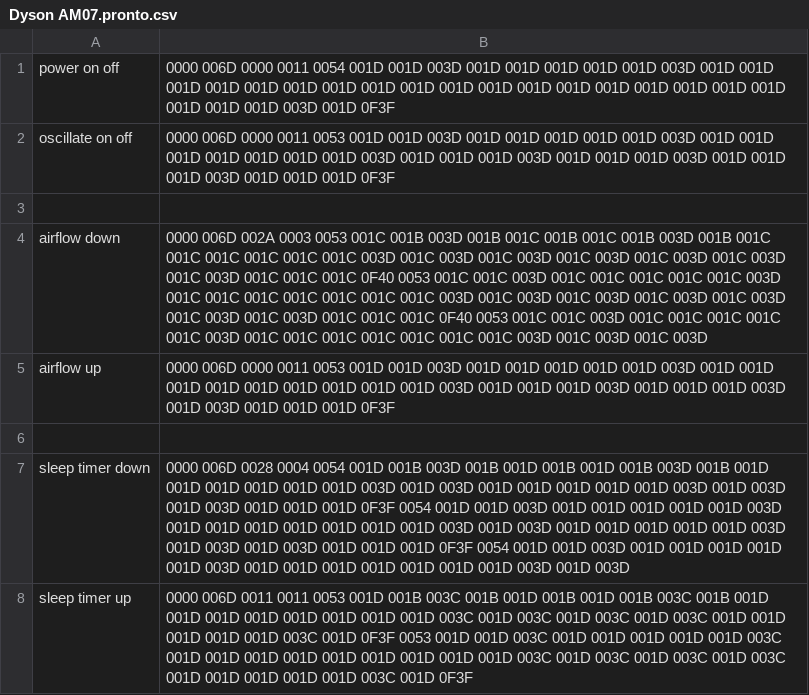
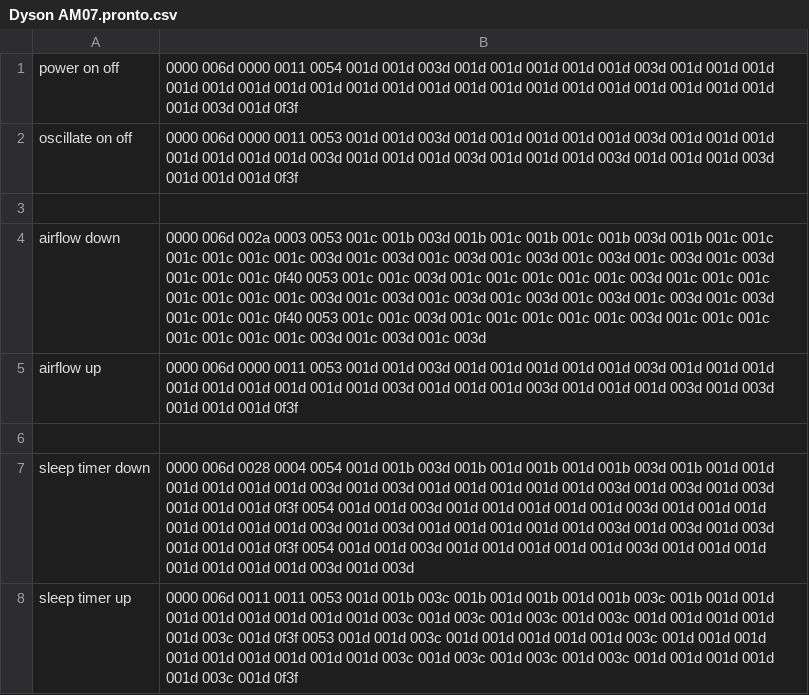
Before and after one commit to marciof/tools, a CSV file: ir/Dyson AM07.pronto.csv, drawn as a sheet.

Commit message:
Make everything lower-case for consistency and easier for scripting

```diff
--- a/ir/Dyson AM07.pronto.csv
+++ b/ir/Dyson AM07.pronto.csv
@@ -1,8 +1,8 @@
-power on off,0000 006D 0000 0011 0054 001D 001D 003D 001D 001D 001D 001D 001D 003D 001D 001D 001D 001D 001D 001D 001D 001D 001D 001D 001D 001D 001D 001D 001D 001D 001D 001D 001D 001D 001D 003D 001D 0F3F
-oscillate on off,0000 006D 0000 0011 0053 001D 001D 003D 001D 001D 001D 001D 001D 003D 001D 001D 001D 001D 001D 001D 001D 003D 001D 001D 001D 003D 001D 001D 001D 003D 001D 001D 001D 003D 001D 001D 001D 0F3F
+power on off,0000 006d 0000 0011 0054 001d 001d 003d 001d 001d 001d 001d 001d 003d 001d 001d 001d 001d 001d 001d 001d 001d 001d 001d 001d 001d 001d 001d 001d 001d 001d 001d 001d 001d 001d 003d 001d 0f3f
+oscillate on off,0000 006d 0000 0011 0053 001d 001d 003d 001d 001d 001d 001d 001d 003d 001d 001d 001d 001d 001d 001d 001d 003d 001d 001d 001d 003d 001d 001d 001d 003d 001d 001d 001d 003d 001d 001d 001d 0f3f
 
-airflow down,0000 006D 002A 0003 0053 001C 001B 003D 001B 001C 001B 001C 001B 003D 001B 001C 001C 001C 001C 001C 001C 003D 001C 003D 001C 003D 001C 003D 001C 003D 001C 003D 001C 003D 001C 001C 001C 0F40 0053 001C 001C 003D 001C 001C 001C 001C 001C 003D 001C 001C 001C 001C 001C 001C 001C 003D 001C 003D 001C 003D 001C 003D 001C 003D 001C 003D 001C 003D 001C 001C 001C 0F40 0053 001C 001C 003D 001C 001C 001C 001C 001C 003D 001C 001C 001C 001C 001C 001C 001C 003D 001C 003D 001C 003D
-airflow up,0000 006D 0000 0011 0053 001D 001D 003D 001D 001D 001D 001D 001D 003D 001D 001D 001D 001D 001D 001D 001D 001D 001D 003D 001D 001D 001D 003D 001D 001D 001D 003D 001D 003D 001D 001D 001D 0F3F
+airflow down,0000 006d 002a 0003 0053 001c 001b 003d 001b 001c 001b 001c 001b 003d 001b 001c 001c 001c 001c 001c 001c 003d 001c 003d 001c 003d 001c 003d 001c 003d 001c 003d 001c 003d 001c 001c 001c 0f40 0053 001c 001c 003d 001c 001c 001c 001c 001c 003d 001c 001c 001c 001c 001c 001c 001c 003d 001c 003d 001c 003d 001c 003d 001c 003d 001c 003d 001c 003d 001c 001c 001c 0f40 0053 001c 001c 003d 001c 001c 001c 001c 001c 003d 001c 001c 001c 001c 001c 001c 001c 003d 001c 003d 001c 003d
+airflow up,0000 006d 0000 0011 0053 001d 001d 003d 001d 001d 001d 001d 001d 003d 001d 001d 001d 001d 001d 001d 001d 001d 001d 003d 001d 001d 001d 003d 001d 001d 001d 003d 001d 003d 001d 001d 001d 0f3f
 
-sleep timer down,0000 006D 0028 0004 0054 001D 001B 003D 001B 001D 001B 001D 001B 003D 001B 001D 001D 001D 001D 001D 001D 003D 001D 003D 001D 001D 001D 001D 001D 003D 001D 003D 001D 003D 001D 001D 001D 0F3F 0054 001D 001D 003D 001D 001D 001D 001D 001D 003D 001D 001D 001D 001D 001D 001D 001D 003D 001D 003D 001D 001D 001D 001D 001D 003D 001D 003D 001D 003D 001D 001D 001D 0F3F 0054 001D 001D 003D 001D 001D 001D 001D 001D 003D 001D 001D 001D 001D 001D 001D 001D 003D 001D 003D
-sleep timer up,0000 006D 0011 0011 0053 001D 001B 003C 001B 001D 001B 001D 001B 003C 001B 001D 001D 001D 001D 001D 001D 001D 001D 003C 001D 003C 001D 003C 001D 003C 001D 001D 001D 001D 001D 003C 001D 0F3F 0053 001D 001D 003C 001D 001D 001D 001D 001D 003C 001D 001D 001D 001D 001D 001D 001D 001D 001D 003C 001D 003C 001D 003C 001D 003C 001D 001D 001D 001D 001D 003C 001D 0F3F
+sleep timer down,0000 006d 0028 0004 0054 001d 001b 003d 001b 001d 001b 001d 001b 003d 001b 001d 001d 001d 001d 001d 001d 003d 001d 003d 001d 001d 001d 001d 001d 003d 001d 003d 001d 003d 001d 001d 001d 0f3f 0054 001d 001d 003d 001d 001d 001d 001d 001d 003d 001d 001d 001d 001d 001d 001d 001d 003d 001d 003d 001d 001d 001d 001d 001d 003d 001d 003d 001d 003d 001d 001d 001d 0f3f 0054 001d 001d 003d 001d 001d 001d 001d 001d 003d 001d 001d 001d 001d 001d 001d 001d 003d 001d 003d
+sleep timer up,0000 006d 0011 0011 0053 001d 001b 003c 001b 001d 001b 001d 001b 003c 001b 001d 001d 001d 001d 001d 001d 001d 001d 003c 001d 003c 001d 003c 001d 003c 001d 001d 001d 001d 001d 003c 001d 0f3f 0053 001d 001d 003c 001d 001d 001d 001d 001d 003c 001d 001d 001d 001d 001d 001d 001d 001d 001d 003c 001d 003c 001d 003c 001d 003c 001d 001d 001d 001d 001d 003c 001d 0f3f
```
